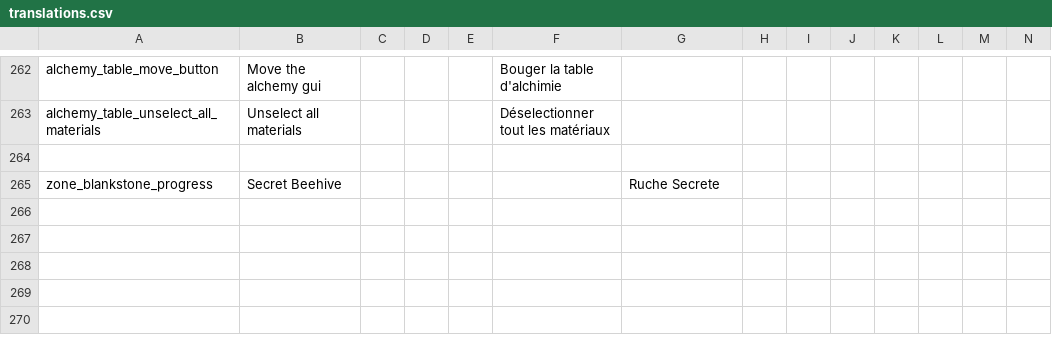
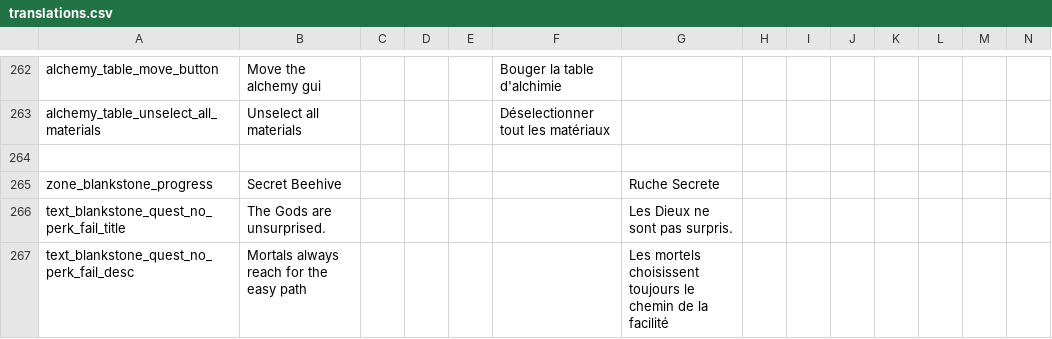
Before and after one commit to kedesiklem/blankStone, a CSV file: translations.csv, drawn as a sheet; only a part is shown, gaps mark what is left out; rows hold the shown columns only; the diff names each change by its address in the sheet, - before the commit and + after, or states it on an @@ line.

Commit message:
1.23.7 - perk quest

```diff
--- a/translations.csv
+++ b/translations.csv
+row 266: text_blankstone_quest_no_perk_fail_title | The Gods are unsurprised. |  |  |  |  | Les Dieux ne sont pas surpris.
+row 267: text_blankstone_quest_no_perk_fail_desc | Mortals always reach for the easy path |  |  |  |  | Les mortels choisissent toujours le chemin de la facilité
```
Also changed, not shown: 6 other files.
